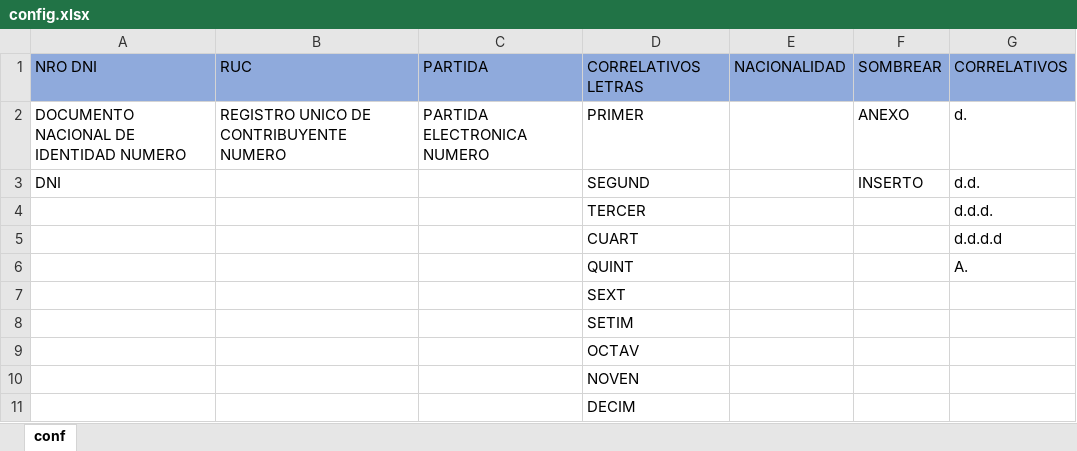
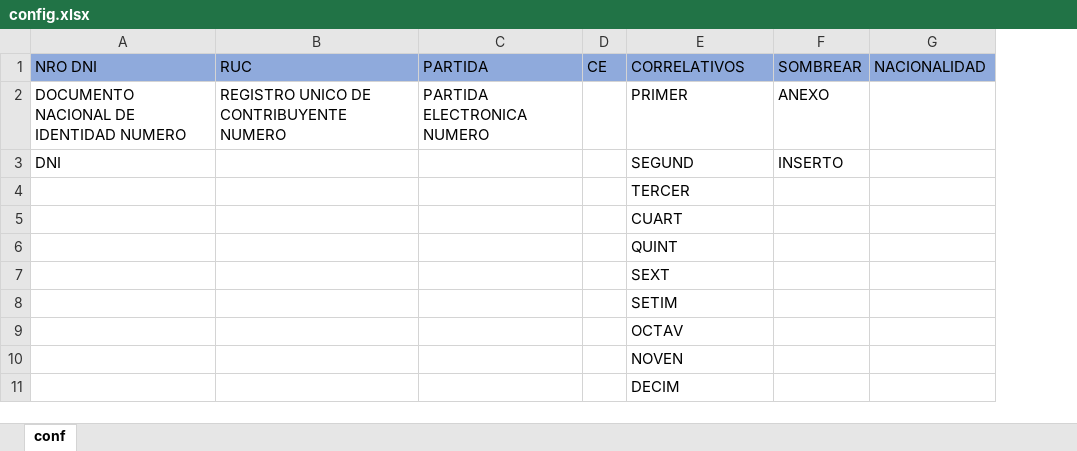
Before and after one commit to danielichis/sepulvedex, an Excel workbook: config.xlsx, sheet conf, drawn as a sheet; values as stored, in another font and other column widths than the file's, no borders; removed rows and columns are numbered as before the commit, all else as after; the diff names each change by its address in the sheet, - before the commit and + after, or states it on an @@ line.

```diff
--- a/config.xlsx (sheet conf)
+++ b/config.xlsx (sheet conf)
+column D, row 1: CE
-column E, row 1: NACIONALIDAD
-E1: CORRELATIVOS LETRAS
+E1: CORRELATIVOS
-G1: CORRELATIVOS
+G1: NACIONALIDAD
-G2: d.
+G2: (empty)
-G3: d.d.
+G3: (empty)
-G4: d.d.d.
+G4: (empty)
-G5: d.d.d.d
+G5: (empty)
-G6: A.
+G6: (empty)
```
Also changed, not shown: 26 other files.
